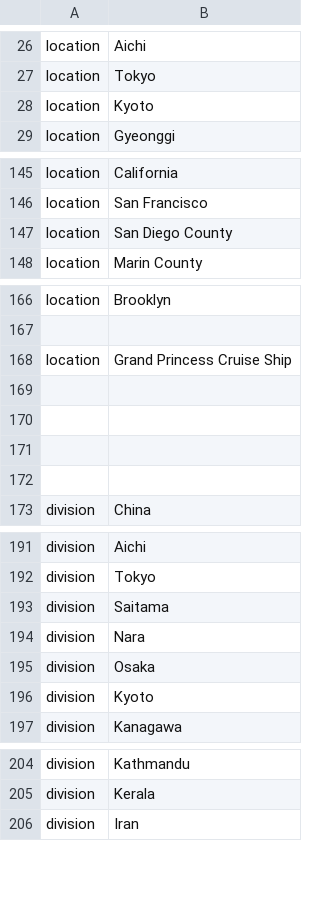
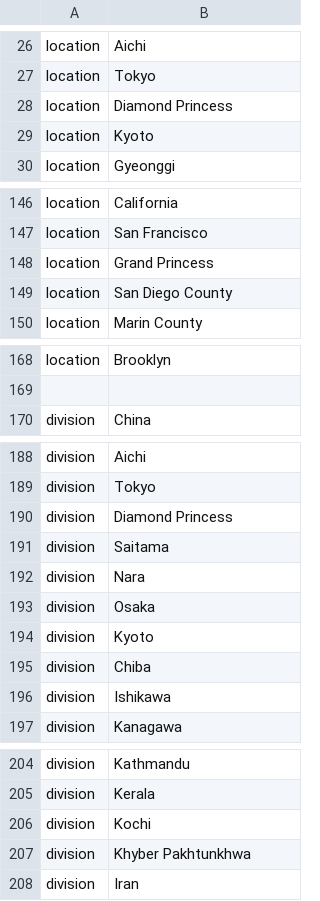
Before and after one commit to nextstrain/ncov, a TSV file: config/ordering.tsv, drawn as a sheet; only a part is shown, gaps mark what is left out; the diff covers the shown part only.

Commit message:
Regions: adjust coloring and lat/longs
1. Replace "country" and "division" with "region" for non-focal samples
2. Replace "country_exposure" and "division_exposure" with "region_exposure" for non-focal samples
3. Remove non-focal colors when building colors.tsv
4. Update ordering and lat/longs
5. Remove "focal_country" coloring

```diff
--- a/config/ordering.tsv
+++ b/config/ordering.tsv
@@ -27,2 +27,3 @@ location	Aichi
 location	Tokyo
+location	Diamond Princess
 location	Kyoto
@@ -146,2 +147,3 @@ location	California
 location	San Francisco
+location	Grand Princess
 location	San Diego County
@@ -167,7 +169,2 @@ location	Brooklyn
 
-location	Grand Princess Cruise Ship
-
-
-
-
 division	China
@@ -192,2 +189,3 @@ division	Aichi
 division	Tokyo
+division	Diamond Princess
 division	Saitama
@@ -196,2 +194,4 @@ division	Osaka
 division	Kyoto
+division	Chiba
+division	Ishikawa
 division	Kanagawa
@@ -205,2 +205,4 @@ division	Kathmandu
 division	Kerala
+division	Kochi
+division	Khyber Pakhtunkhwa
 division	Iran
```
Also changed, not shown: 1 added row, 4 removed rows, 11 moved rows and 5 edited cells elsewhere in this file, config/lat_longs.tsv, 5 other files.
